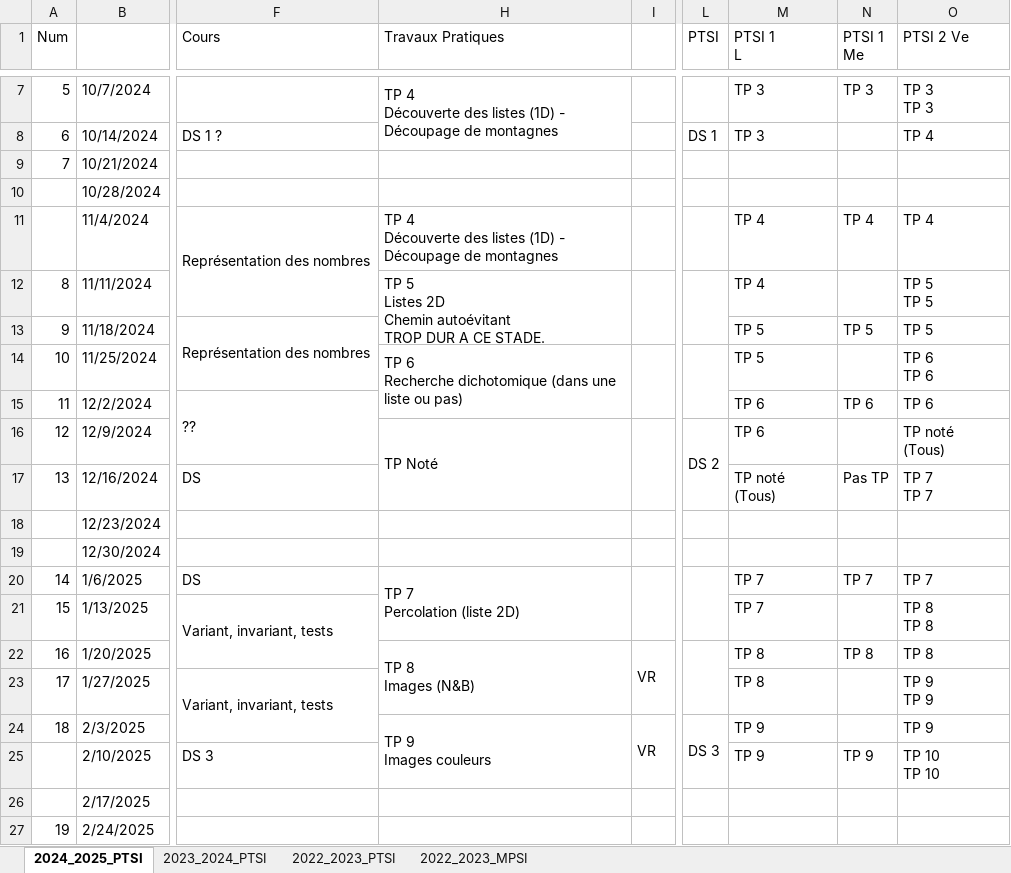
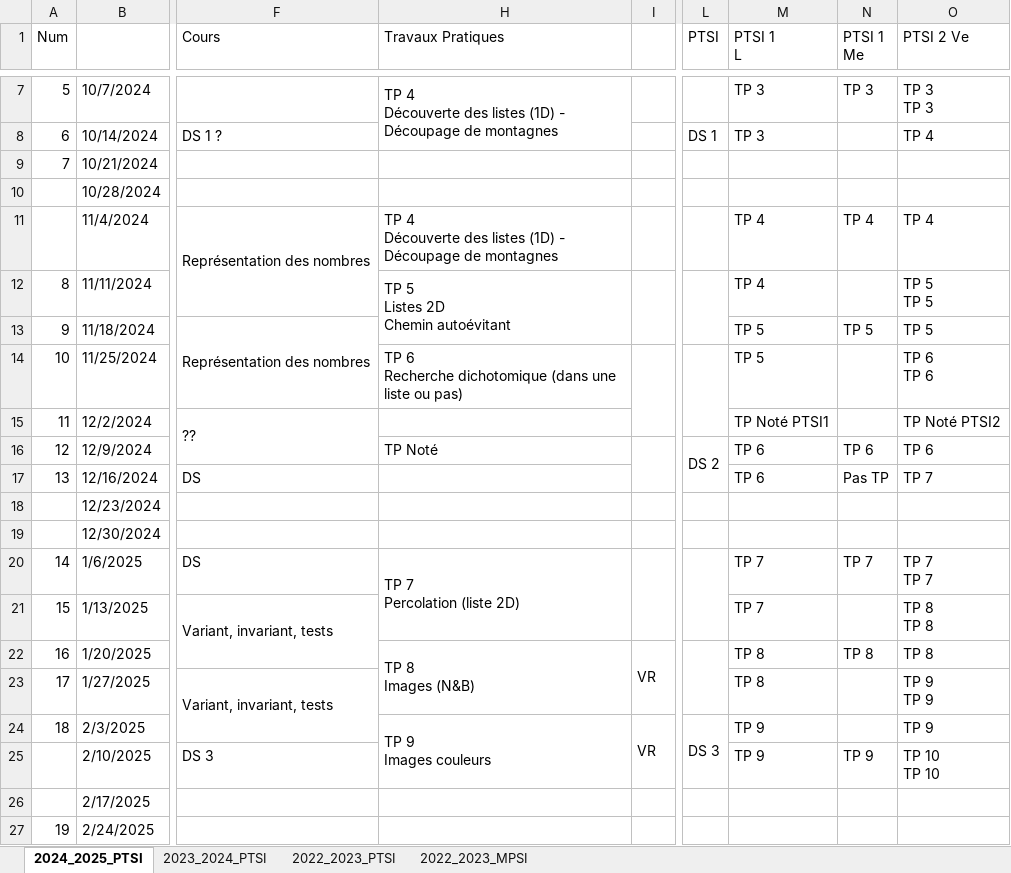
Before and after one commit to xpessoles/Informatique, an Excel workbook: Progressions/2024_2025_Informatique_PTSI.xlsx, sheet 2024_2025_PTSI, drawn as a sheet; only a part is shown, gaps mark what is left out; values as stored, in another font and other column widths than the file's, no cell formats; ↵ is a line break in a cell; the diff names each change by its address in the sheet, - before the commit and + after, or states it on an @@ line.

Commit message:
Update 2024_2025_Informatique_PTSI.xlsx

```diff
--- a/Progressions/2024_2025_Informatique_PTSI.xlsx (sheet 2024_2025_PTSI)
+++ b/Progressions/2024_2025_Informatique_PTSI.xlsx (sheet 2024_2025_PTSI)
-H12 (Travaux Pratiques): TP 5 ↵ Listes 2D ↵ Chemin autoévitant ↵ TROP DUR A CE STADE.
+H12 (Travaux Pratiques): TP 5 ↵ Listes 2D ↵ Chemin autoévitant
-H14:H15 merged
-M15 (PTSI 1 L): TP 6
+M15 (PTSI 1 L): TP Noté PTSI1
-N15 (PTSI 1 Me): TP 6
+N15 (PTSI 1 Me): (empty)
-O15 (PTSI 2 Ve): TP 6
+O15 (PTSI 2 Ve): TP Noté PTSI2
-H16:H17 merged
-N16 (PTSI 1 Me): (empty)
+N16 (PTSI 1 Me): TP 6
-O16 (PTSI 2 Ve): TP noté ↵ (Tous)
+O16 (PTSI 2 Ve): TP 6
-M17 (PTSI 1 L): TP noté ↵ (Tous)
+M17 (PTSI 1 L): TP 6
-O17 (PTSI 2 Ve): TP 7 ↵ TP 7
+O17 (PTSI 2 Ve): TP 7
-O20 (PTSI 2 Ve): TP 7
+O20 (PTSI 2 Ve): TP 7 ↵ TP 7
```
Also changed, not shown: cell formats.
